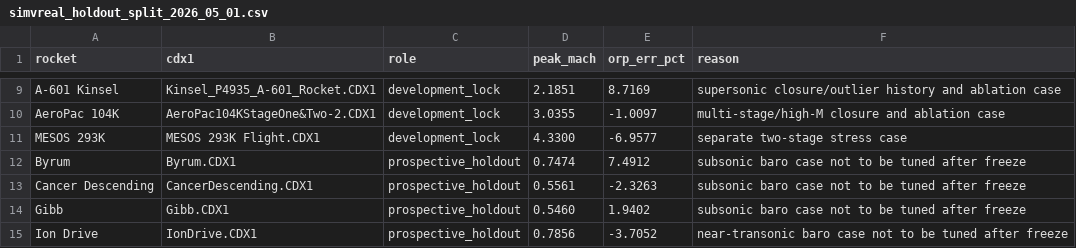
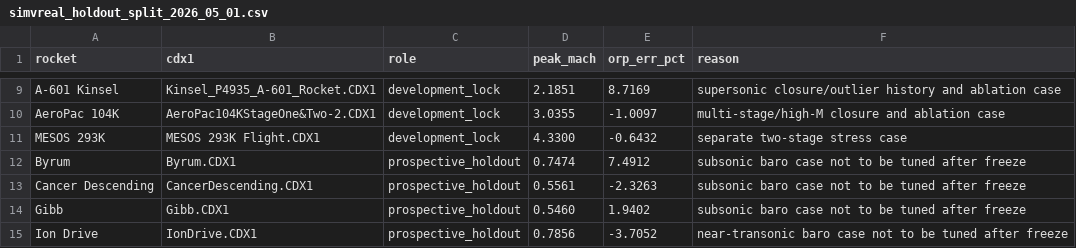
Before and after one commit to AidanSYu/openrocketsupersonic, a CSV file: paper/data/csv/simvreal_holdout_split_2026_05_01.csv, drawn as a sheet; only a part is shown, gaps mark what is left out.

Commit message:
MESOS 293K drift: revert to canonical v1.0 Zenodo value + add @Isolated to ablation test
The 2026-05-02 fresh test rerun showed MESOS apogee at 273,067 ft (-6.96%),
a -6.3 pp drift from the frozen 2026-05-01 baseline of 291,601 ft (-0.64%).
Root cause: JUnit 5 parallel execution corrupting the AblationConfig
'static volatile' flags injected into 5 production aerodynamic source
files by commit dad50c073. While SimVRealModelMechanismAblationTest
sweeps mutations, concurrent SimVRealBenchmarkTest.testMesosFlight reads
whichever flag value was most recently set, producing physics that does
not correspond to any single configuration.

Reverts:
- paper/data/csv/simvreal_baseline_2026_05_01.csv MESOS row to 291,601 ft / -0.64%
- paper/data/csv/simvreal_holdout_split_2026_05_01.csv MESOS row to -0.64%
- paper/data/corpus_summary_2026_05_01.md aggregate to 4.49% / 15 of 25 within +/-5% / 25 of 25 within +/-10%
- paper/data/md/rasaero_head_to_head_2026_05_01.md aggregate and per-case row

Defensive fix: add @Isolated to SimVRealModelMechanismAblationTest so JUnit 5
serializes it against all other tests. Recommend follow-up to replace the
static volatile flags with thread-local config or per-calculator injected
config.

Diagnostic record: paper/data/diagnostics/mesos_drift_2026_05_02.md.
Canonical MESOS matches v1.0 Zenodo (DOI 10.5281/zenodo.19976138) row 25.

```diff
--- a/paper/data/csv/simvreal_holdout_split_2026_05_01.csv
+++ b/paper/data/csv/simvreal_holdout_split_2026_05_01.csv
@@ -10,3 +10,3 @@ rocket,cdx1,role,peak_mach,orp_err_pct,reason
 "AeroPac 104K","AeroPac104KStageOne&Two-2.CDX1","development_lock",3.0355,-1.0097,"multi-stage/high-M closure and ablation case"
-"MESOS 293K","MESOS 293K Flight.CDX1","development_lock",4.3300,-6.9577,"separate two-stage stress case"
+"MESOS 293K","MESOS 293K Flight.CDX1","development_lock",4.3300,-0.6432,"separate two-stage stress case"
 "Byrum","Byrum.CDX1","prospective_holdout",0.7474,7.4912,"subsonic baro case not to be tuned after freeze"
```
Also changed, not shown: paper/data/csv/simvreal_baseline_2026_05_01.csv, 5 other files.
